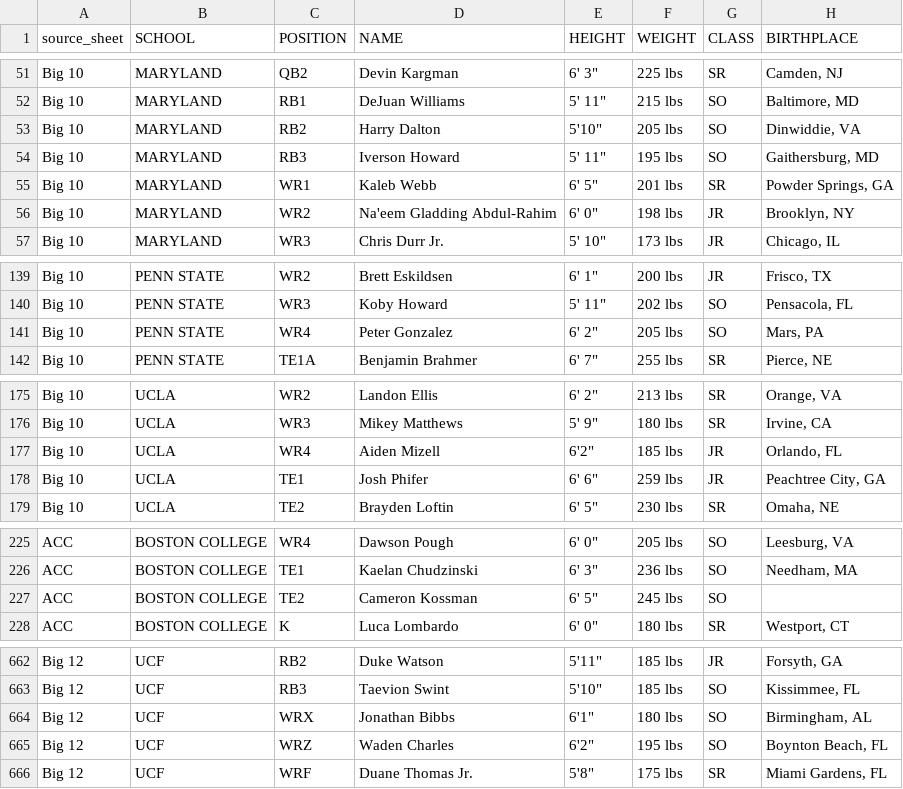
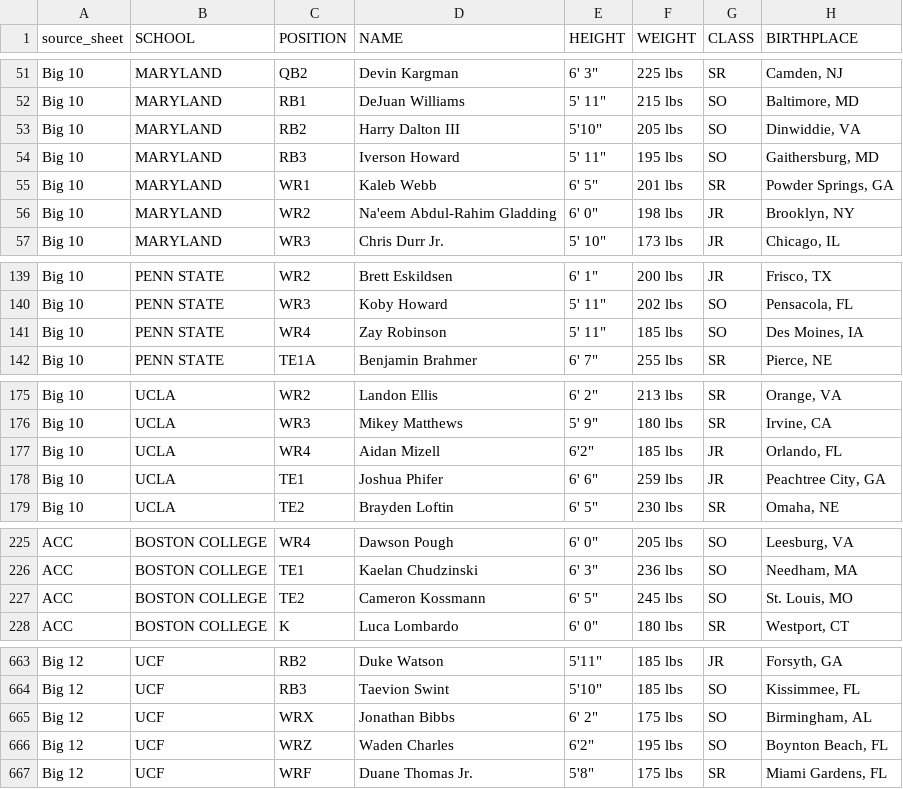
Before and after one commit to adamtheballer/College-Football-Fantasy-App, a CSV file: reports/source-imports/2026/player-identities.csv, drawn as a sheet; only a part is shown, gaps mark what is left out; the diff covers the shown part only.

```diff
--- a/reports/source-imports/2026/player-identities.csv
+++ b/reports/source-imports/2026/player-identities.csv
@@ -52,6 +52,6 @@ Big 10,MARYLAND,QB2,Devin Kargman,"6' 3""",225 lbs,SR,"Camden, NJ"
 Big 10,MARYLAND,RB1,DeJuan Williams,"5' 11""",215 lbs,SO,"Baltimore, MD"
-Big 10,MARYLAND,RB2,Harry Dalton,"5'10""",205 lbs,SO,"Dinwiddie, VA"
+Big 10,MARYLAND,RB2,Harry Dalton III,"5'10""",205 lbs,SO,"Dinwiddie, VA"
 Big 10,MARYLAND,RB3,Iverson Howard,"5' 11""",195 lbs,SO,"Gaithersburg, MD"
 Big 10,MARYLAND,WR1,Kaleb Webb,"6' 5""",201 lbs,SR,"Powder Springs, GA"
-Big 10,MARYLAND,WR2,Na'eem Gladding Abdul-Rahim,"6' 0""",198 lbs,JR,"Brooklyn, NY"
+Big 10,MARYLAND,WR2,Na'eem Abdul-Rahim Gladding,"6' 0""",198 lbs,JR,"Brooklyn, NY"
 Big 10,MARYLAND,WR3,Chris Durr Jr.,"5' 10""",173 lbs,JR,"Chicago, IL"
@@ -140,3 +140,3 @@ Big 10,PENN STATE,WR2,Brett Eskildsen,"6' 1""",200 lbs,JR,"Frisco, TX"
 Big 10,PENN STATE,WR3,Koby Howard,"5' 11""",202 lbs,SO,"Pensacola, FL"
-Big 10,PENN STATE,WR4,Peter Gonzalez,"6' 2""",205 lbs,SO,"Mars, PA"
+Big 10,PENN STATE,WR4,Zay Robinson,"5' 11""",185 lbs,SO,"Des Moines, IA"
 Big 10,PENN STATE,TE1A,Benjamin Brahmer,"6' 7""",255 lbs,SR,"Pierce, NE"
@@ -176,4 +176,4 @@ Big 10,UCLA,WR2,Landon Ellis,"6' 2""",213 lbs,SR,"Orange, VA"
 Big 10,UCLA,WR3,Mikey Matthews,"5' 9""",180 lbs,SR,"Irvine, CA"
-Big 10,UCLA,WR4,Aiden Mizell,"6'2""",185 lbs,JR,"Orlando, FL"
-Big 10,UCLA,TE1,Josh Phifer,"6' 6""",259 lbs,JR,"Peachtree City, GA"
+Big 10,UCLA,WR4,Aidan Mizell,"6'2""",185 lbs,JR,"Orlando, FL"
+Big 10,UCLA,TE1,Joshua Phifer,"6' 6""",259 lbs,JR,"Peachtree City, GA"
 Big 10,UCLA,TE2,Brayden Loftin,"6' 5""",230 lbs,SR,"Omaha, NE"
@@ -226,3 +226,3 @@ ACC,BOSTON COLLEGE,WR4,Dawson Pough,"6' 0""",205 lbs,SO,"Leesburg, VA"
 ACC,BOSTON COLLEGE,TE1,Kaelan Chudzinski,"6' 3""",236 lbs,SO,"Needham, MA"
-ACC,BOSTON COLLEGE,TE2,Cameron Kossman,"6' 5""",245 lbs,SO,
+ACC,BOSTON COLLEGE,TE2,Cameron Kossmann,"6' 5""",245 lbs,SO,"St. Louis, MO"
 ACC,BOSTON COLLEGE,K,Luca Lombardo,"6' 0""",180 lbs,SR,"Westport, CT"
@@ -663,3 +664,3 @@ Big 12,UCF,RB2,Duke Watson,"5'11""",185 lbs,JR,"Forsyth, GA"
 Big 12,UCF,RB3,Taevion Swint,"5'10""",185 lbs,SO,"Kissimmee, FL"
-Big 12,UCF,WRX,Jonathan Bibbs,"6'1""",180 lbs,SO,"Birmingham, AL"
+Big 12,UCF,WRX,Jonathan Bibbs,"6' 2""",175 lbs,SO,"Birmingham, AL"
 Big 12,UCF,WRZ,Waden Charles,"6'2""",195 lbs,SO,"Boynton Beach, FL"
```
Also changed, not shown: 1 added row and 38 edited cells elsewhere in this file, reports/source-imports/2026/player-projections.csv, 11 other files.
